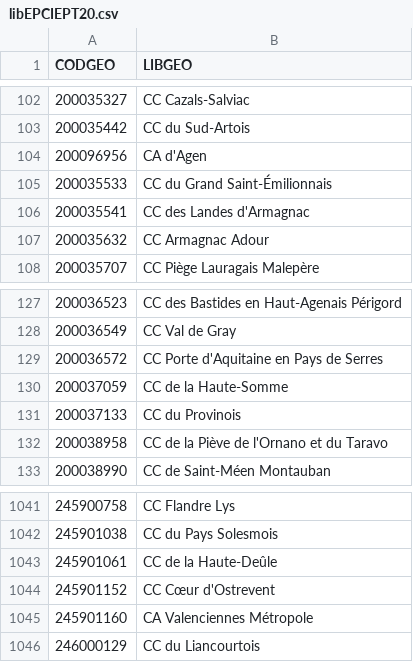
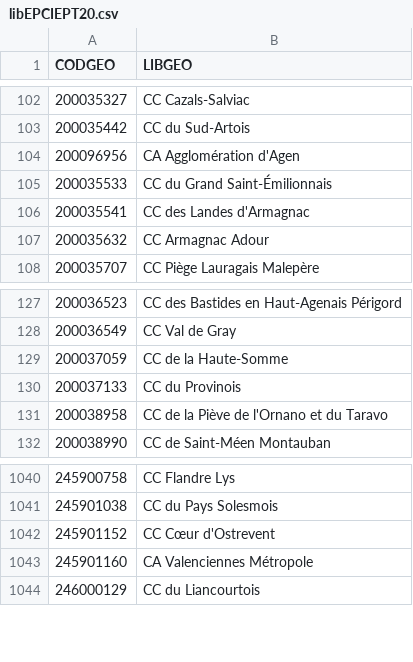
Before and after one commit to Observatoire-des-territoires/SOFIE, a CSV file: data/libEPCIEPT20.csv, drawn as a sheet; only a part is shown, gaps mark what is left out.

```diff
--- a/data/libEPCIEPT20.csv
+++ b/data/libEPCIEPT20.csv
@@ -103,3 +103,3 @@
 "200035442","CC du Sud-Artois"
-"200096956","CA d'Agen"
+"200096956","CA Agglomération d'Agen"
 "200035533","CC du Grand Saint-Émilionnais"
@@ -128,3 +128,2 @@
 "200036549","CC Val de Gray"
-"200036572","CC Porte d'Aquitaine en Pays de Serres"
 "200037059","CC de la Haute-Somme"
@@ -1042,3 +1041,2 @@
 "245901038","CC du Pays Solesmois"
-"245901061","CC de la Haute-Deûle"
 "245901152","CC Cœur d'Ostrevent"
```
Also changed, not shown: 2 other files.
